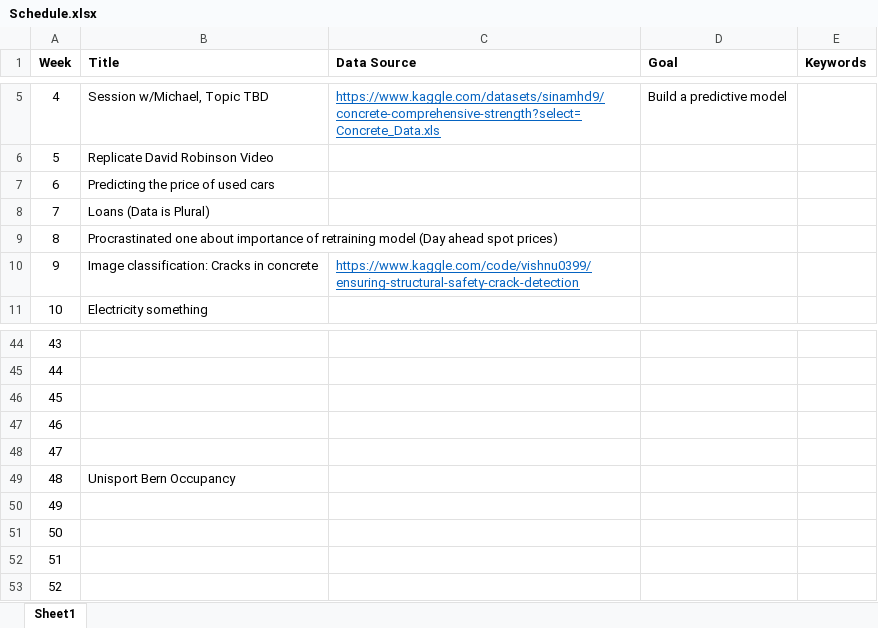
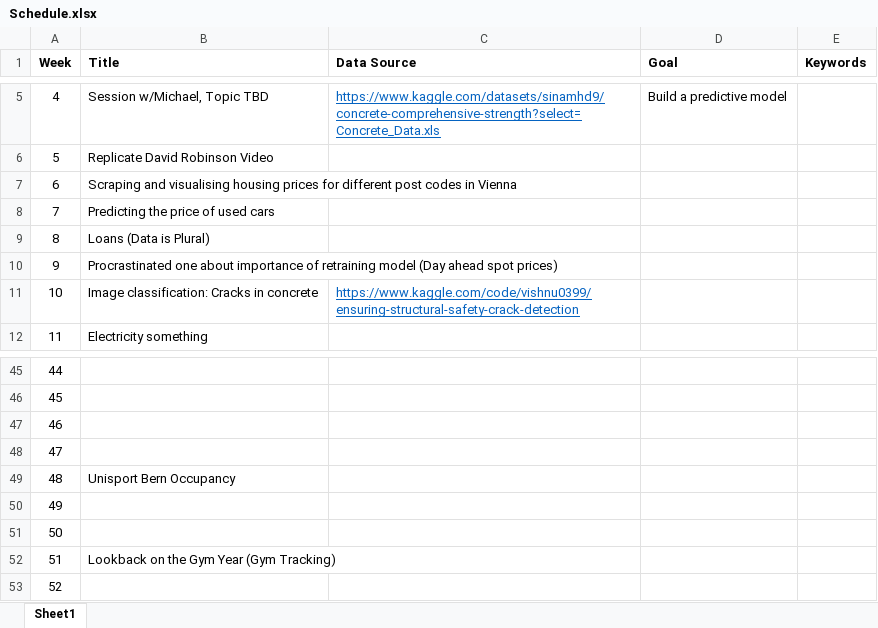
Before and after one commit to MathiasSteilen/52-Weeks-of-Python-and-R-2023, an Excel workbook: Schedule.xlsx, sheet Sheet1, drawn as a sheet; only a part is shown, gaps mark what is left out; values as stored, in another font and other column widths than the file's, no borders; table styles not drawn; removed rows and columns are numbered as before the commit, all else as after; the diff names each change by its address in the sheet, - before the commit and + after, or states it on an @@ line.

Commit message:
Initial Commit Week 4

```diff
--- a/Schedule.xlsx (sheet Sheet1)
+++ b/Schedule.xlsx (sheet Sheet1)
+row 7: 6 | Scraping and visualising housing prices for different post codes in Vienna
@@ column A (Week) renumbered between rows 8 and 53 @@
-row 48: 47
+row 52: 51 | Lookback on the Gym Year (Gym Tracking)
-row 53: 52
```
Also changed, not shown: 14 other files.
